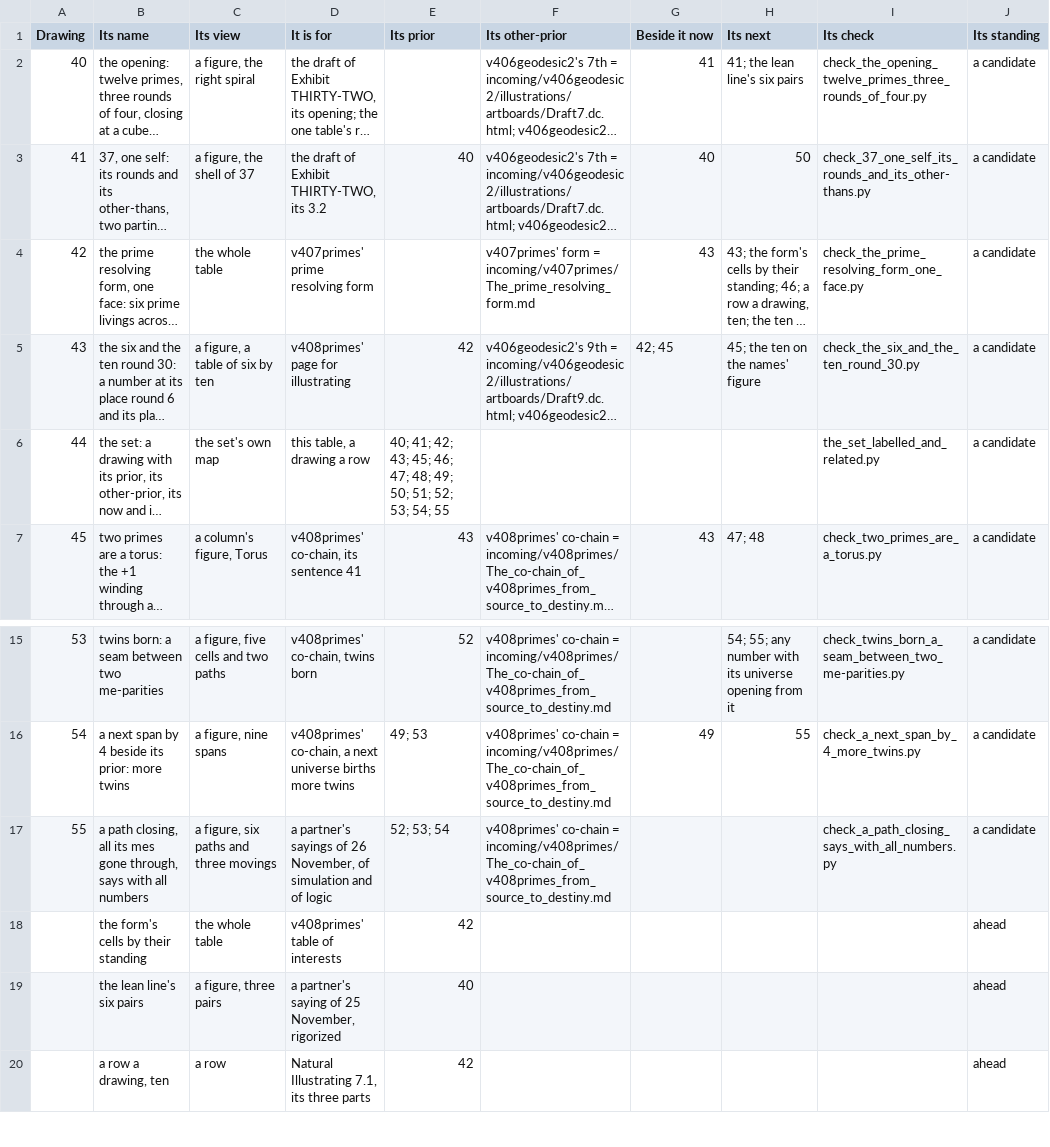
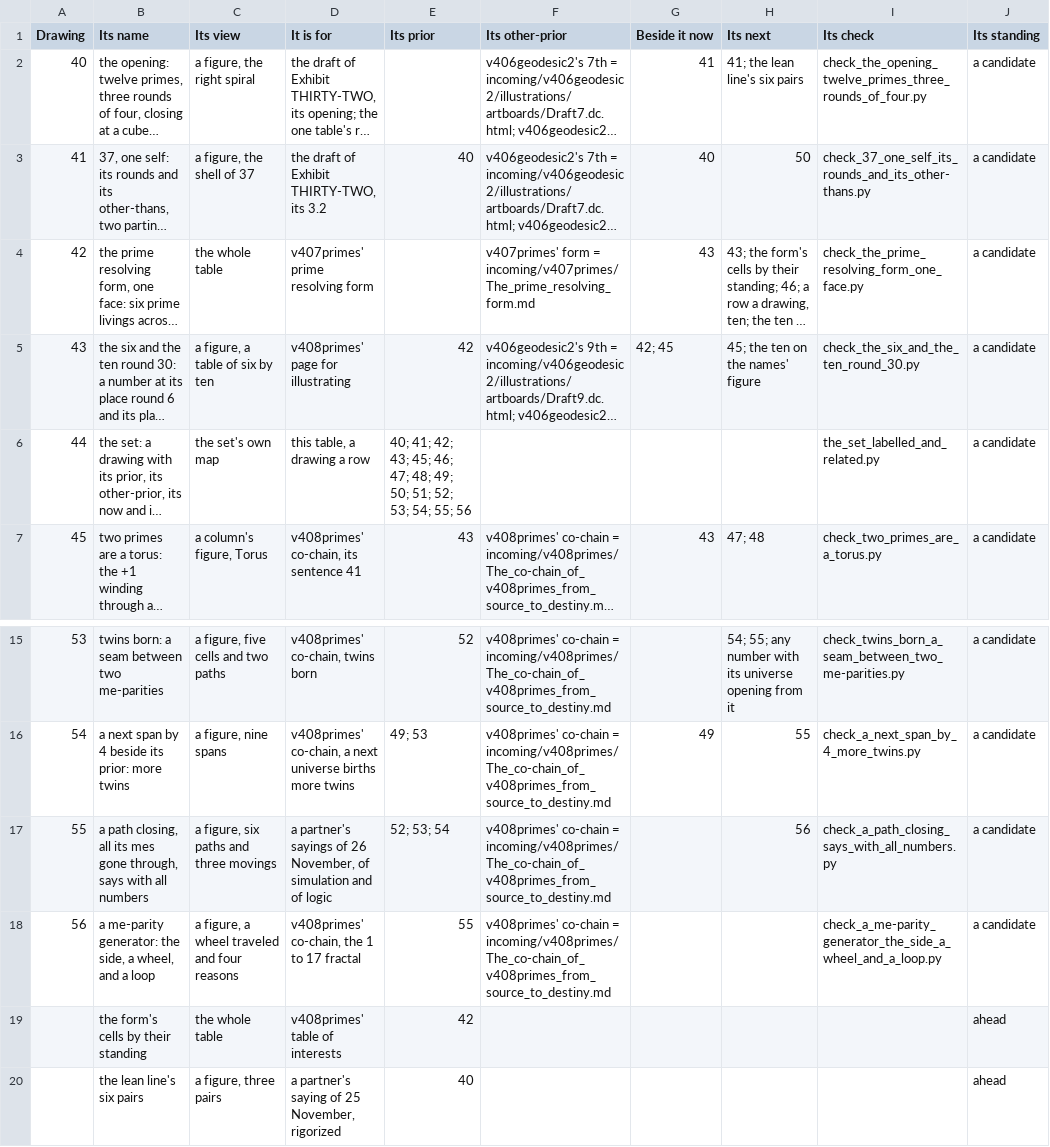
Before and after one commit to chris-j-handel/corus, a CSV file: incoming/v408illustrating/The_set_of_v408illustrating_s_drawings_a_drawing_a_row.csv, drawn as a sheet; only a part is shown, gaps mark what is left out; the shorter side is filled out with more unchanged rows; long unchanged cells end in …; the diff names each change by its address in the sheet, - before the commit and + after, or states it on an @@ line.

```diff
--- a/incoming/v408illustrating/The_set_of_v408illustrating_s_drawings_a_drawing_a_row.csv
+++ b/incoming/v408illustrating/The_set_of_v408illustrating_s_drawings_a_drawing_a_row.csv
-E6 (Its prior): …53; 54; 55
+E6 (Its prior): …53; 54; 55; 56
-H17 (Its next): (empty)
+H17 (Its next): 56
+row 18: 56 | a me-parity generator: the side, a wheel, and a loop | a figure, a wheel traveled and four reasons | v408primes' co-chain, the 1 to 17 fractal | 55 | v408primes' co-chain = incoming/v408primes/The_co-chain_of_v408primes_from_source_to_destiny.md |  |  | check_a_me-parity_generator_the_side_a_wheel_and_a_loop.py | a candidate
```
Also changed, not shown: 9 other files.
